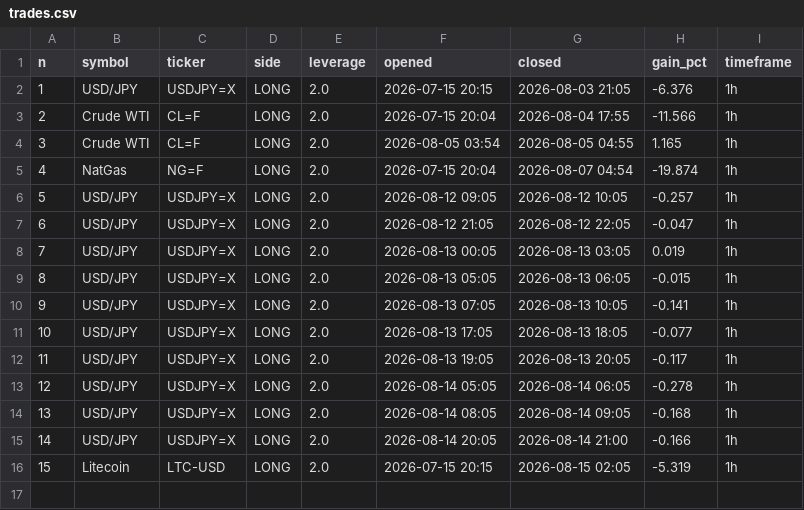
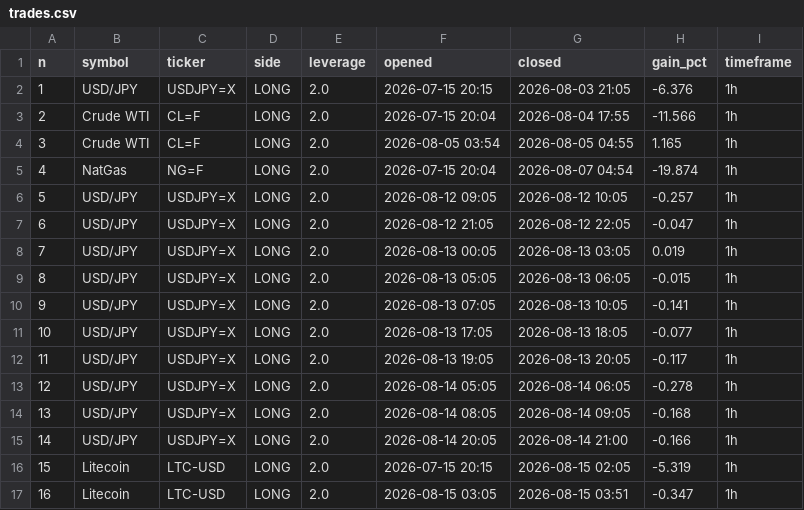
Before and after one commit to mnaghshvarian/NIchipsinc, a CSV file: trades.csv, drawn as a sheet; the diff names each change by its address in the sheet, - before the commit and + after, or states it on an @@ line.

```diff
--- a/trades.csv
+++ b/trades.csv
+row 17: 16 | Litecoin | LTC-USD | LONG | 2.0 | 2026-08-15 03:05 | 2026-08-15 03:51 | -0.347 | 1h
```
Also changed, not shown: 16 other files.
